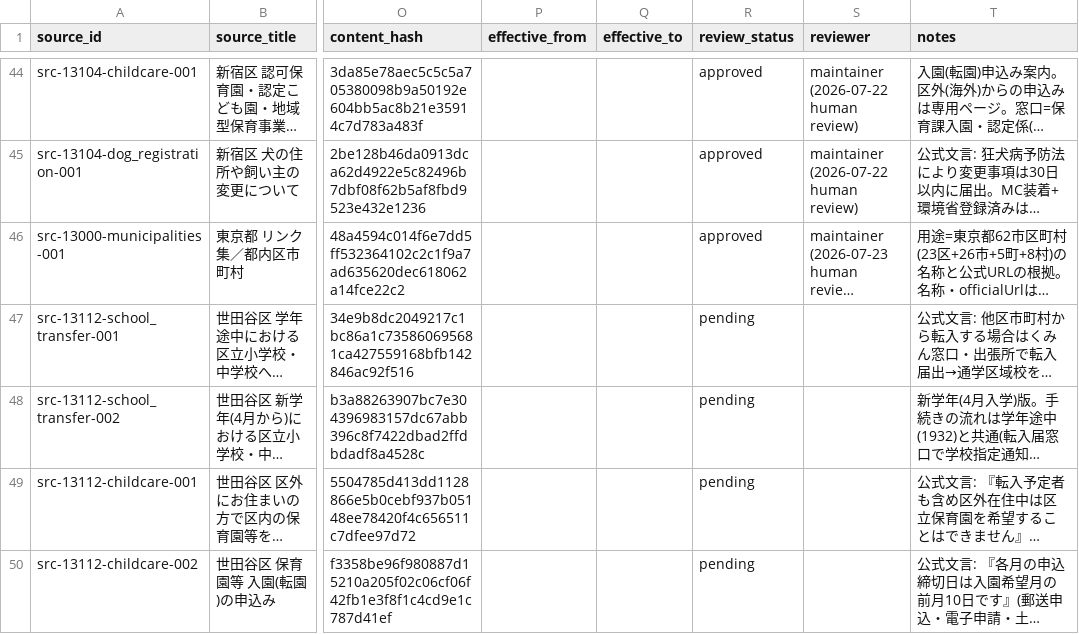
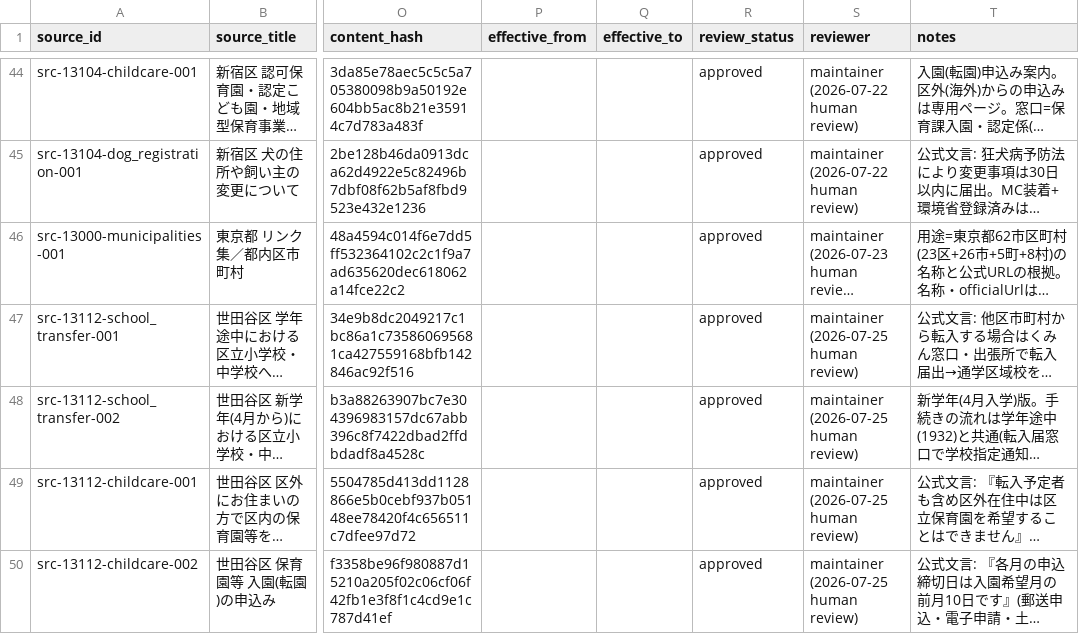
Before and after one commit to Renga154/sumihajime, a CSV file: docs/data-sources/registry.csv, drawn as a sheet; only a part is shown, gaps mark what is left out; long unchanged cells end in …; the diff names each change by its address in the sheet, - before the commit and + after, or states it on an @@ line.

```diff
--- a/docs/data-sources/registry.csv
+++ b/docs/data-sources/registry.csv
-R47:R50 (review_status): pending
+R47:R50 (review_status): approved
-S47:S50 (reviewer): (empty)
+S47:S50 (reviewer): maintainer (2026-07-25 human review)
```
Also changed, not shown: docs/data-sources/coverage.csv, 7 other files.
